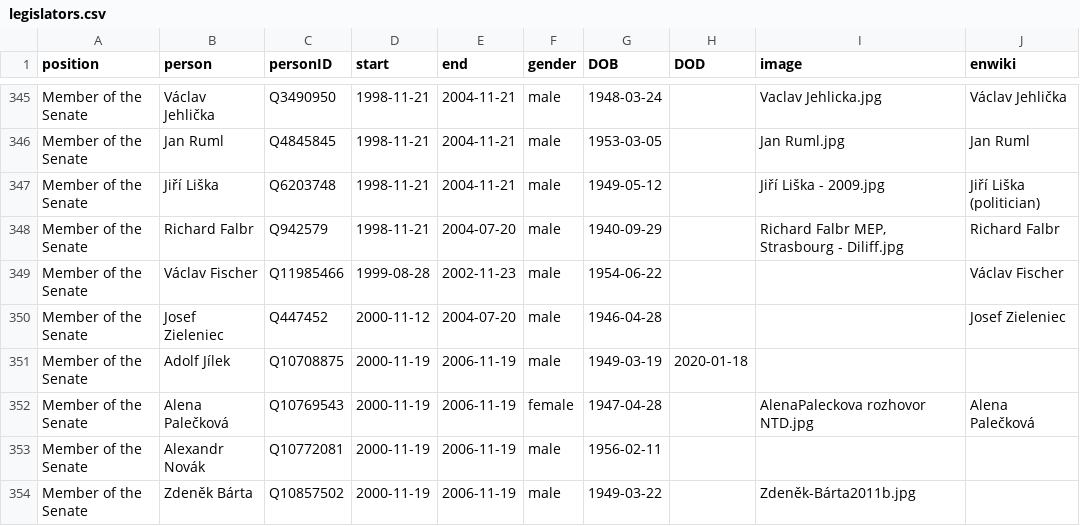
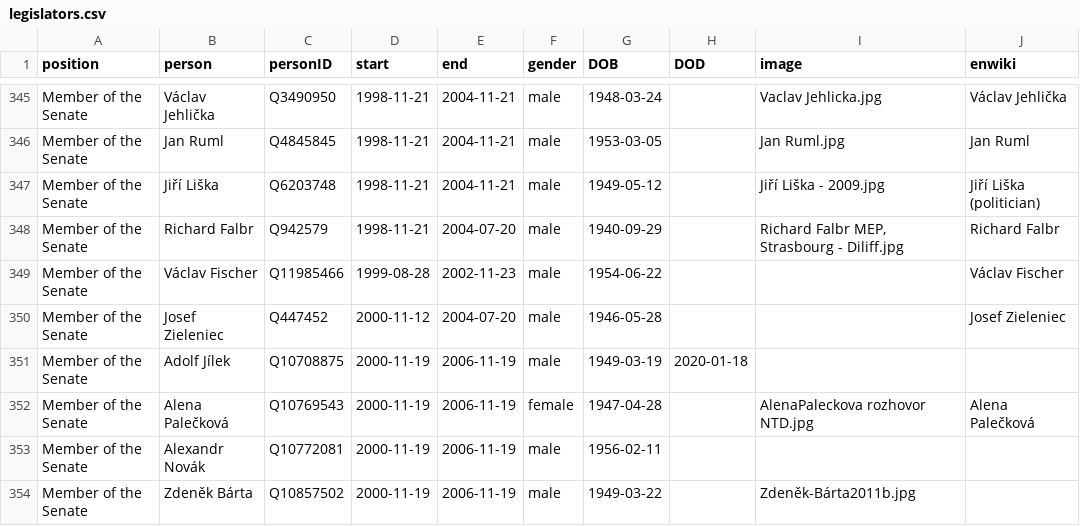
Before and after one commit to every-politician-scrapers/czech-ministers, a CSV file: html/legislators.csv, drawn as a sheet; only a part is shown, gaps mark what is left out.

```diff
--- a/html/legislators.csv
+++ b/html/legislators.csv
@@ -349,3 +349,3 @@ Member of the Senate,Richard Falbr,Q942579,1998-11-21,2004-07-20,male,1940-09-29
 Member of the Senate,Václav Fischer,Q11985466,1999-08-28,2002-11-23,male,1954-06-22,,,Václav Fischer
-Member of the Senate,Josef Zieleniec,Q447452,2000-11-12,2004-07-20,male,1946-04-28,,,Josef Zieleniec
+Member of the Senate,Josef Zieleniec,Q447452,2000-11-12,2004-07-20,male,1946-05-28,,,Josef Zieleniec
 Member of the Senate,Adolf Jílek,Q10708875,2000-11-19,2006-11-19,male,1949-03-19,2020-01-18,,
```
Also changed, not shown: html/family.csv.
